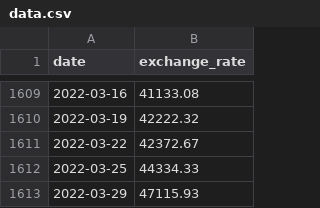
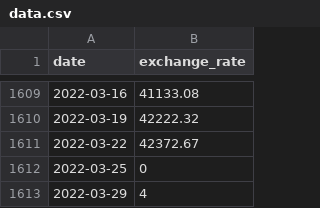
Before and after one commit to eliott23/c09, a CSV file: ex00/data.csv, drawn as a sheet; only a part is shown, gaps mark what is left out.

```diff
--- a/ex00/data.csv
+++ b/ex00/data.csv
@@ -1611,3 +1611,3 @@ date,exchange_rate
 2022-03-22,42372.67
-2022-03-25,44334.33
-2022-03-29,47115.93
+2022-03-25,0
+2022-03-29,4
```
Also changed, not shown: 3 other files.
